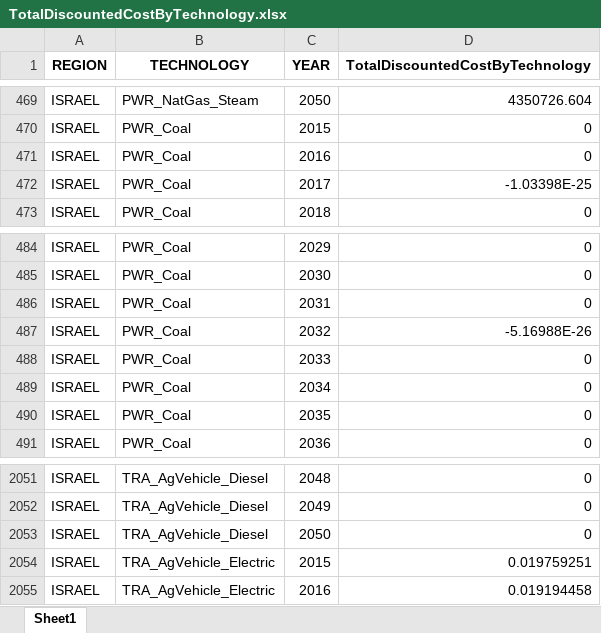
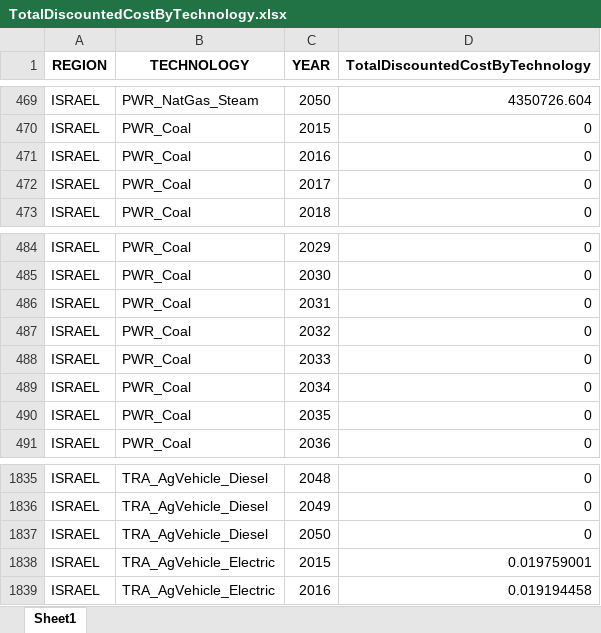
Before and after one commit to shahardo/osemosys_israel, an Excel workbook: results/TotalDiscountedCostByTechnology.xlsx, sheet Sheet1, drawn as a sheet; only a part is shown, gaps mark what is left out; values as stored, in another font and other column widths than the file's, no borders; addresses are those after the commit; the diff covers the shown part only; the diff names each change by its address in the sheet, - before the commit and + after, or states it on an @@ line.

Commit message:
updated results

```diff
--- a/results/TotalDiscountedCostByTechnology.xlsx (sheet Sheet1)
+++ b/results/TotalDiscountedCostByTechnology.xlsx (sheet Sheet1)
-D472 (TotalDiscountedCostByTechnology): -1.03398E-25
+D472 (TotalDiscountedCostByTechnology): 0
-D487 (TotalDiscountedCostByTechnology): -5.16988E-26
+D487 (TotalDiscountedCostByTechnology): 0
-D1838 (TotalDiscountedCostByTechnology): 0.019759251
+D1838 (TotalDiscountedCostByTechnology): 0.019759001
```
Also changed, not shown: 3 added rows, 3 removed rows and 213 moved rows elsewhere in this sheet, results/AnnualTechnologyEmission.xlsx, results/CapitalInvestment.xlsx, 28 other files.
